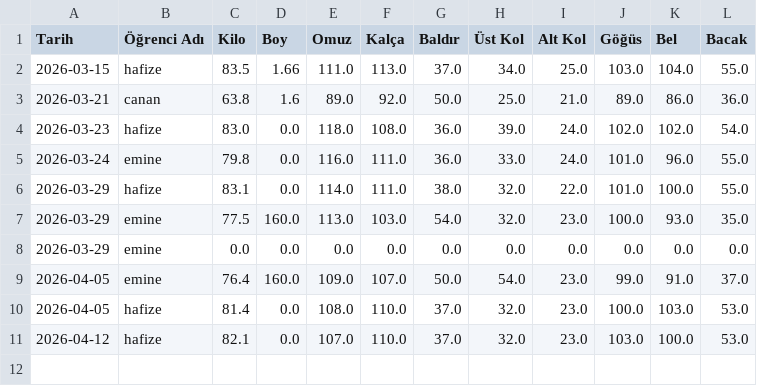
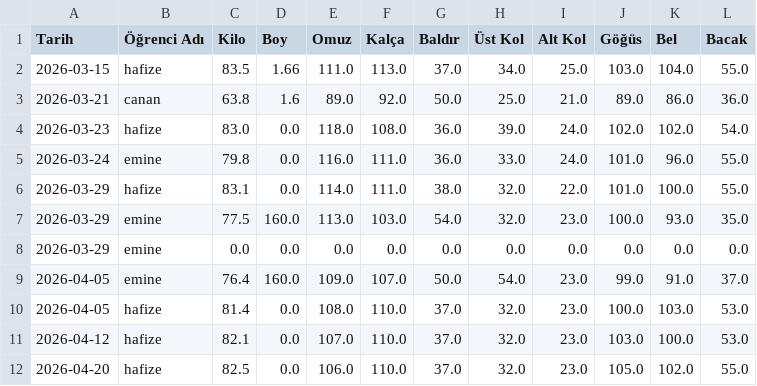
Before and after one commit to coachsahan/halil-sahan-app, a CSV file: haftalik_olculer.csv, drawn as a sheet; the diff names each change by its address in the sheet, - before the commit and + after, or states it on an @@ line.

Commit message:
Veri Güncelleme: 2026-04-20

```diff
--- a/haftalik_olculer.csv
+++ b/haftalik_olculer.csv
+row 12: 2026-04-20 | hafize | 82.5 | 0.0 | 106.0 | 110.0 | 37.0 | 32.0 | 23.0 | 105.0 | 102.0 | 55.0
```
